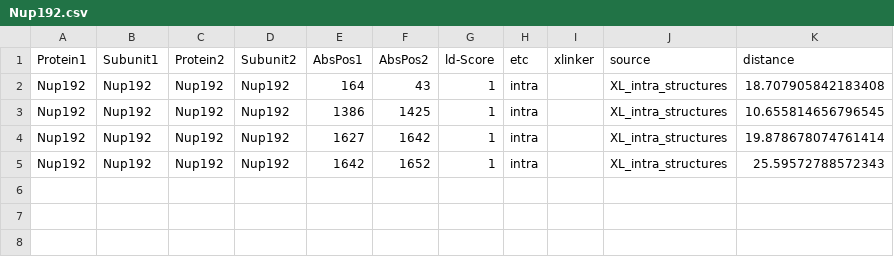
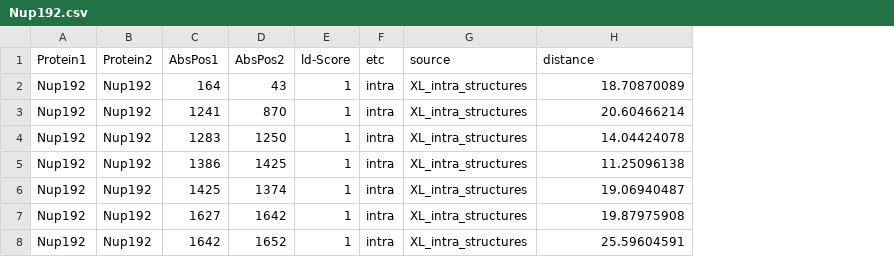
Before and after one commit to integrativemodeling/npc2018, a CSV file: data_npc/XL_backup/Nup192.csv, drawn as a sheet; removed rows and columns are numbered as before the commit, all else as after; the diff names each change by its address in the sheet, - before the commit and + after, or states it on an @@ line.

```diff
--- a/data_npc/XL_backup/Nup192.csv
+++ b/data_npc/XL_backup/Nup192.csv
-column B (Subunit1), rows 2-5: all Nup192
-column D (Subunit2), rows 2-5: all Nup192
-column I (xlinker), empty
-H2 (distance): 18.707905842183408
+H2 (distance): 18.70870089
+row 3: Nup192 | Nup192 | 1241 | 870 | 1 | intra | XL_intra_structures | 20.60466214
+row 4: Nup192 | Nup192 | 1283 | 1250 | 1 | intra | XL_intra_structures | 14.04424078
-H5 (distance): 10.655814656796545
+H5 (distance): 11.25096138
+row 6: Nup192 | Nup192 | 1425 | 1374 | 1 | intra | XL_intra_structures | 19.06940487
-H7 (distance): 19.878678074761414
+H7 (distance): 19.87975908
-H8 (distance): 25.59572788572343
+H8 (distance): 25.59604591
```
Also changed, not shown: data_npc/XL_backup/Nup188.csv, data_npc/XL_backup/XL_intra_structures.csv, 53 other files.
